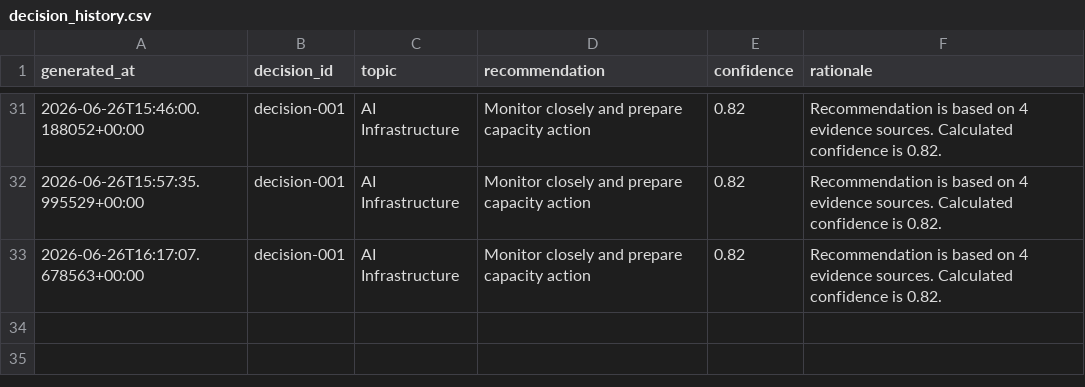
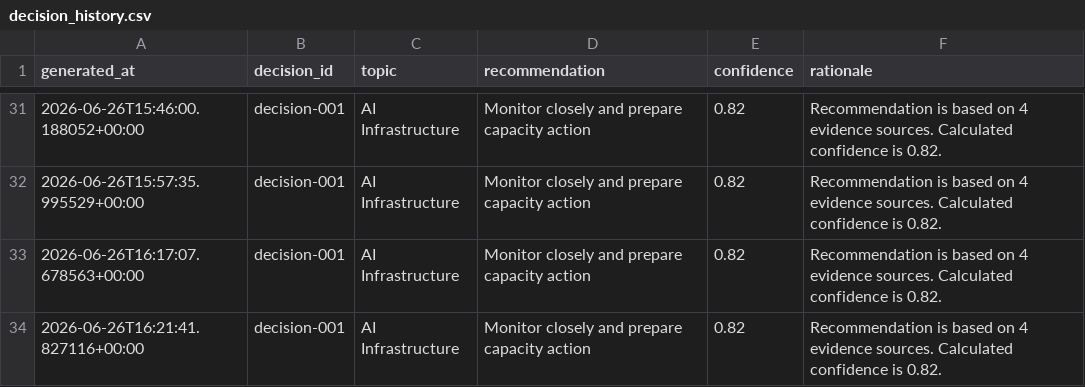
Before and after one commit to Jose3838/AI-RPCT, a CSV file: warehouse/decision/decision_history.csv, drawn as a sheet; only a part is shown, gaps mark what is left out.

```diff
--- a/warehouse/decision/decision_history.csv
+++ b/warehouse/decision/decision_history.csv
@@ -33 +33,2 @@ generated_at,decision_id,topic,recommendation,confidence,rationale
 2026-06-26T16:17:07.678563+00:00,decision-001,AI Infrastructure,Monitor closely and prepare capacity action,0.82,Recommendation is based on 4 evidence sources. Calculated confidence is 0.82.
+2026-06-26T16:21:41.827116+00:00,decision-001,AI Infrastructure,Monitor closely and prepare capacity action,0.82,Recommendation is based on 4 evidence sources. Calculated confidence is 0.82.
```
Also changed, not shown: data/executive_morning_brief.csv, data/forecast_run_summary.csv, 8 other files.
